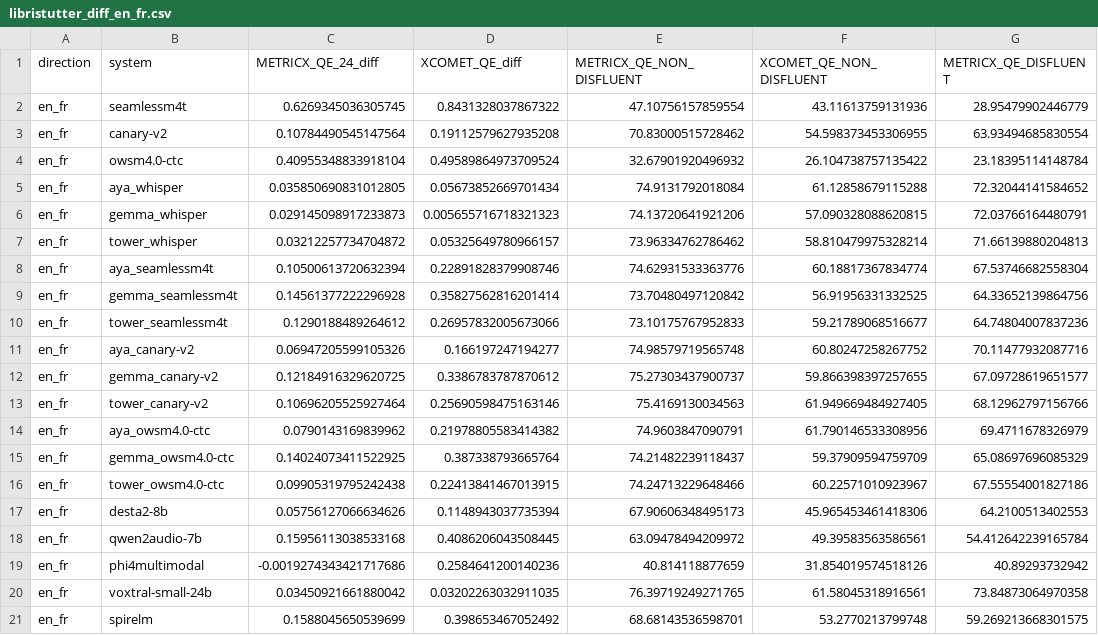
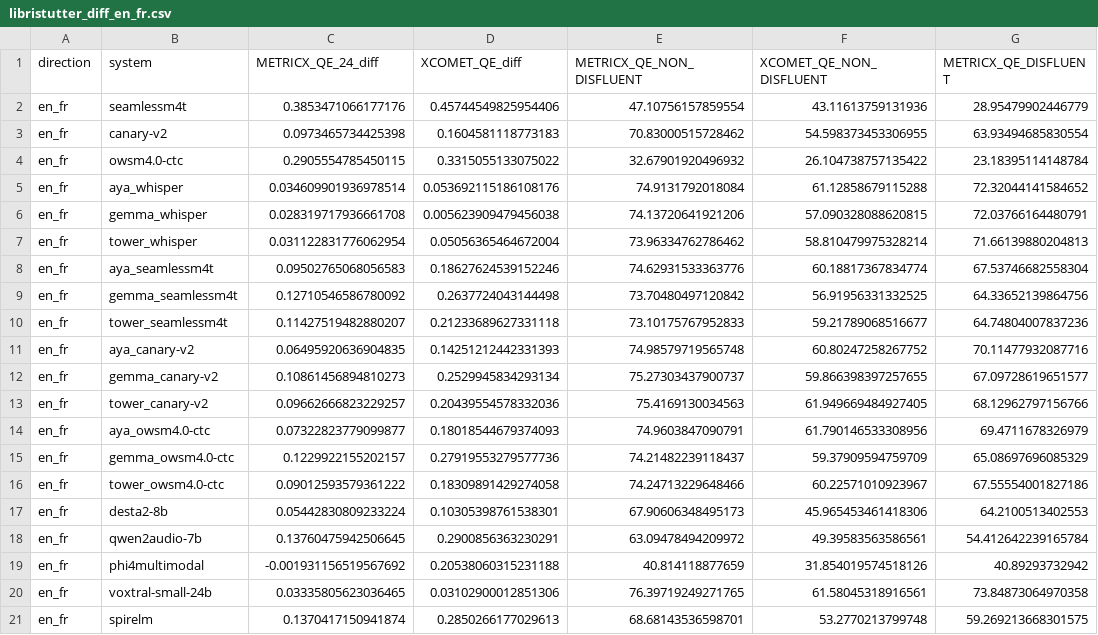
Before and after one commit to Gldkslfmsd/hearing2translate, a CSV file: analysis/libristutter/libristutter_diff_en_fr.csv, drawn as a sheet; only a part is shown; the diff names each change by its address in the sheet, - before the commit and + after, or states it on an @@ line.

```diff
--- a/analysis/libristutter/libristutter_diff_en_fr.csv
+++ b/analysis/libristutter/libristutter_diff_en_fr.csv
-C2 (METRICX_QE_24_diff): 0.6269345036305745
+C2 (METRICX_QE_24_diff): 0.3853471066177176
-D2 (XCOMET_QE_diff): 0.8431328037867322
+D2 (XCOMET_QE_diff): 0.45744549825954406
-C3 (METRICX_QE_24_diff): 0.10784490545147564
+C3 (METRICX_QE_24_diff): 0.0973465734425398
-D3 (XCOMET_QE_diff): 0.19112579627935208
+D3 (XCOMET_QE_diff): 0.1604581118773183
-C4 (METRICX_QE_24_diff): 0.40955348833918104
+C4 (METRICX_QE_24_diff): 0.2905554785450115
-D4 (XCOMET_QE_diff): 0.49589864973709524
+D4 (XCOMET_QE_diff): 0.3315055133075022
-C5 (METRICX_QE_24_diff): 0.035850690831012805
+C5 (METRICX_QE_24_diff): 0.034609901936978514
-D5 (XCOMET_QE_diff): 0.05673852669701434
+D5 (XCOMET_QE_diff): 0.053692115186108176
-C6 (METRICX_QE_24_diff): 0.029145098917233873
+C6 (METRICX_QE_24_diff): 0.028319717936661708
-D6 (XCOMET_QE_diff): 0.005655716718321323
+D6 (XCOMET_QE_diff): 0.005623909479456038
-C7 (METRICX_QE_24_diff): 0.03212257734704872
+C7 (METRICX_QE_24_diff): 0.031122831776062954
-D7 (XCOMET_QE_diff): 0.05325649780966157
+D7 (XCOMET_QE_diff): 0.05056365464672004
-C8 (METRICX_QE_24_diff): 0.10500613720632394
+C8 (METRICX_QE_24_diff): 0.09502765068056583
-D8 (XCOMET_QE_diff): 0.22891828379908746
+D8 (XCOMET_QE_diff): 0.18627624539152246
-C9 (METRICX_QE_24_diff): 0.14561377222296928
+C9 (METRICX_QE_24_diff): 0.12710546586780092
-D9 (XCOMET_QE_diff): 0.35827562816201414
+D9 (XCOMET_QE_diff): 0.2637724043144498
-C10 (METRICX_QE_24_diff): 0.1290188489264612
+C10 (METRICX_QE_24_diff): 0.11427519482880207
-D10 (XCOMET_QE_diff): 0.26957832005673066
+D10 (XCOMET_QE_diff): 0.21233689627331118
-C11 (METRICX_QE_24_diff): 0.06947205599105326
+C11 (METRICX_QE_24_diff): 0.06495920636904835
-D11 (XCOMET_QE_diff): 0.166197247194277
+D11 (XCOMET_QE_diff): 0.14251212442331393
-C12 (METRICX_QE_24_diff): 0.12184916329620725
+C12 (METRICX_QE_24_diff): 0.10861456894810273
-D12 (XCOMET_QE_diff): 0.3386783787870612
+D12 (XCOMET_QE_diff): 0.2529945834293134
-C13 (METRICX_QE_24_diff): 0.10696205525927464
+C13 (METRICX_QE_24_diff): 0.09662666823229257
-D13 (XCOMET_QE_diff): 0.25690598475163146
+D13 (XCOMET_QE_diff): 0.20439554578332036
-C14 (METRICX_QE_24_diff): 0.0790143169839962
+C14 (METRICX_QE_24_diff): 0.07322823779099877
-D14 (XCOMET_QE_diff): 0.21978805583414382
+D14 (XCOMET_QE_diff): 0.18018544679374093
-C15 (METRICX_QE_24_diff): 0.14024073411522925
+C15 (METRICX_QE_24_diff): 0.1229922155202157
-D15 (XCOMET_QE_diff): 0.387338793665764
+D15 (XCOMET_QE_diff): 0.27919553279577736
-C16 (METRICX_QE_24_diff): 0.09905319795242438
+C16 (METRICX_QE_24_diff): 0.09012593579361222
-D16 (XCOMET_QE_diff): 0.22413841467013915
+D16 (XCOMET_QE_diff): 0.18309891429274058
-C17 (METRICX_QE_24_diff): 0.05756127066634626
+C17 (METRICX_QE_24_diff): 0.05442830809233224
-D17 (XCOMET_QE_diff): 0.1148943037735394
+D17 (XCOMET_QE_diff): 0.10305398761538301
-C18 (METRICX_QE_24_diff): 0.15956113038533168
+C18 (METRICX_QE_24_diff): 0.13760475942506645
-D18 (XCOMET_QE_diff): 0.4086206043508445
+D18 (XCOMET_QE_diff): 0.2900856363230291
-C19 (METRICX_QE_24_diff): -0.0019274343421717686
+C19 (METRICX_QE_24_diff): -0.001931156519567692
-D19 (XCOMET_QE_diff): 0.2584641200140236
+D19 (XCOMET_QE_diff): 0.20538060315231188
-C20 (METRICX_QE_24_diff): 0.03450921661880042
+C20 (METRICX_QE_24_diff): 0.03335805623036465
-D20 (XCOMET_QE_diff): 0.03202263032911035
+D20 (XCOMET_QE_diff): 0.03102900012851306
-C21 (METRICX_QE_24_diff): 0.1588045650539699
+C21 (METRICX_QE_24_diff): 0.1370417150941874
-D21 (XCOMET_QE_diff): 0.398653467052492
+D21 (XCOMET_QE_diff): 0.2850266177029613
```
Also changed, not shown: analysis/libristutter/libristutter_diff_en_de.csv, analysis/libristutter/libristutter_diff_en_es.csv, 5 other files.
